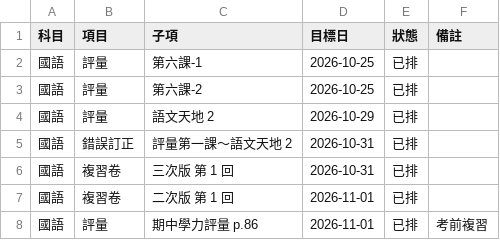
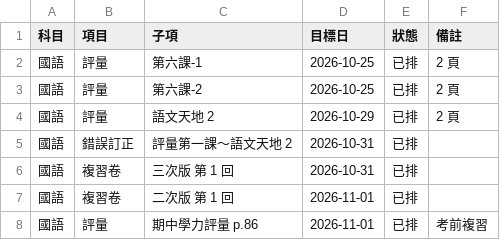
Before and after one commit to ianyclin/chanliang, a CSV file: data/進度母表.csv, drawn as a sheet; only a part is shown.

```diff
--- a/data/進度母表.csv
+++ b/data/進度母表.csv
@@ -1,5 +1,5 @@
 科目,項目,子項,目標日,狀態,備註
-國語,評量,第六課-1,2026-10-25,已排,
-國語,評量,第六課-2,2026-10-25,已排,
-國語,評量,語文天地 2,2026-10-29,已排,
+國語,評量,第六課-1,2026-10-25,已排,2 頁
+國語,評量,第六課-2,2026-10-25,已排,2 頁
+國語,評量,語文天地 2,2026-10-29,已排,2 頁
 國語,錯誤訂正,評量第一課～語文天地 2,2026-10-31,已排,
```
